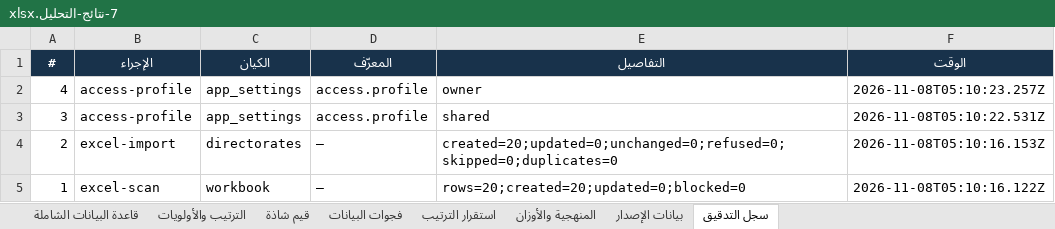
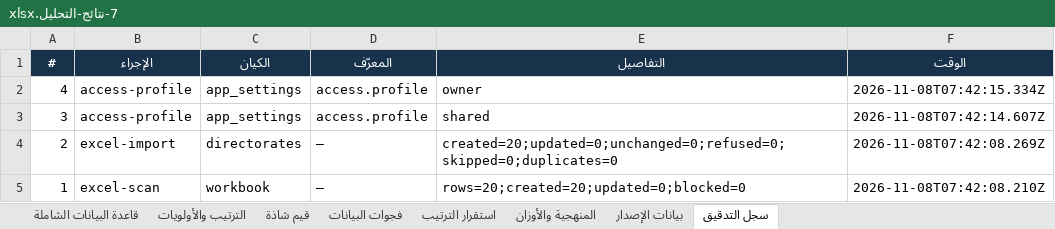
Before and after one commit to bww2728-png/nizam-altanmiya, an Excel workbook: نتائج-الفحص/7-نتائج-التحليل.xlsx, sheet سجل التدقيق, drawn as a sheet; values as stored, in another font and other column widths than the file's, no borders; the diff names each change by its address in the sheet, - before the commit and + after, or states it on an @@ line.

```diff
--- a/نتائج-الفحص/7-نتائج-التحليل.xlsx (sheet سجل التدقيق)
+++ b/نتائج-الفحص/7-نتائج-التحليل.xlsx (sheet سجل التدقيق)
-F2 (الوقت): 2026-11-08T05:10:23.257Z
+F2 (الوقت): 2026-11-08T07:42:15.334Z
-F3 (الوقت): 2026-11-08T05:10:22.531Z
+F3 (الوقت): 2026-11-08T07:42:14.607Z
-F4 (الوقت): 2026-11-08T05:10:16.153Z
+F4 (الوقت): 2026-11-08T07:42:08.269Z
-F5 (الوقت): 2026-11-08T05:10:16.122Z
+F5 (الوقت): 2026-11-08T07:42:08.210Z
```
Also changed, not shown: sheet بيانات الإصدار, 25 other files.
